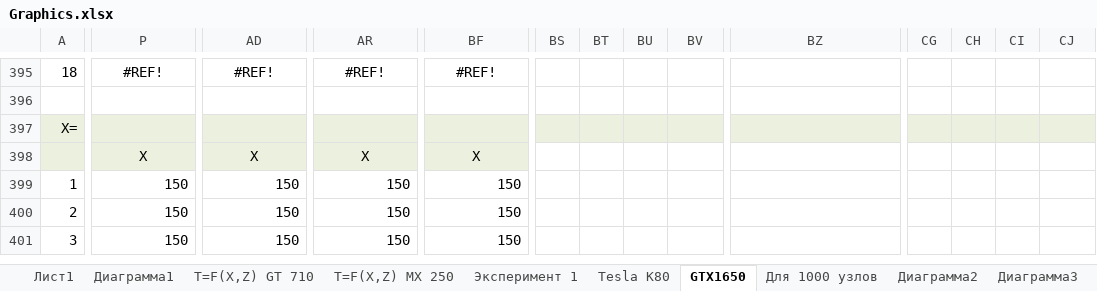
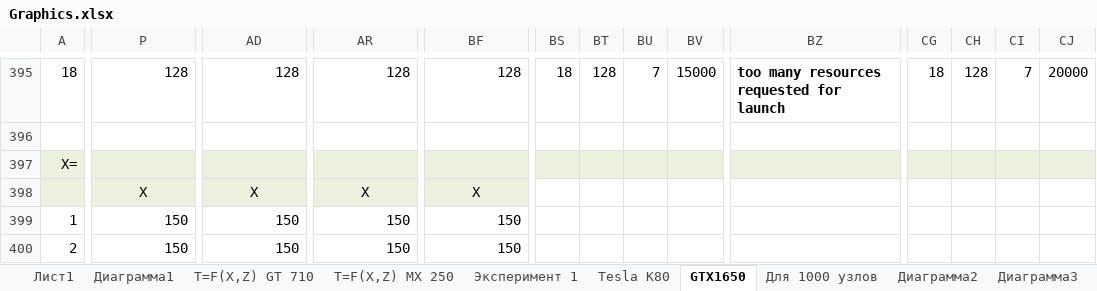
Before and after one commit to LitvinovVN/CudaLearning, an Excel workbook: _09_PtmConvTest/Graphics.xlsx, sheet GTX1650, drawn as a sheet; only a part is shown, gaps mark what is left out; the shorter side is filled out with more unchanged rows; values as stored, in another font and other column widths than the file's, no borders; the diff covers the shown part only; the diff names each change by its address in the sheet, - before the commit and + after, or states it on an @@ line.

```diff
--- a/_09_PtmConvTest/Graphics.xlsx (sheet GTX1650)
+++ b/_09_PtmConvTest/Graphics.xlsx (sheet GTX1650)
-P395: #REF!
+P395: 128
-P395 alignment: center
+P395 alignment: right
-AD395: #REF!
+AD395: 128
-AD395 alignment: center
+AD395 alignment: right
-AR395: #REF!
+AR395: 128
-AR395 alignment: center
+AR395 alignment: right
-BF395: #REF!
+BF395: 128
-BF395 alignment: center
+BF395 alignment: right
-BS395: (empty)
+BS395: 18
-BT395: (empty)
+BT395: 128
-BU395: (empty)
+BU395: 7
-BV395: (empty)
+BV395: 15000
-BZ395: (empty)
+BZ395: too many resources requested for launch
-CG395: (empty)
+CG395: 18
-CH395: (empty)
+CH395: 128
-CI395: (empty)
+CI395: 7
-CJ395: (empty)
+CJ395: 20000
```
Also changed, not shown: 1 added row, 1 removed row, 171 edited cells and cell formats elsewhere in this sheet, 1 other file.
